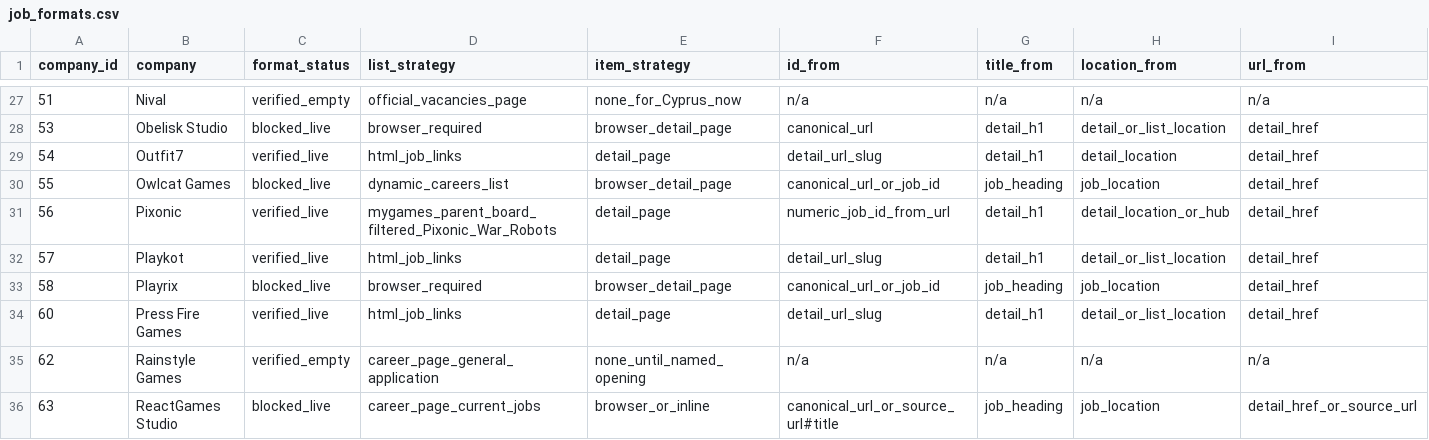
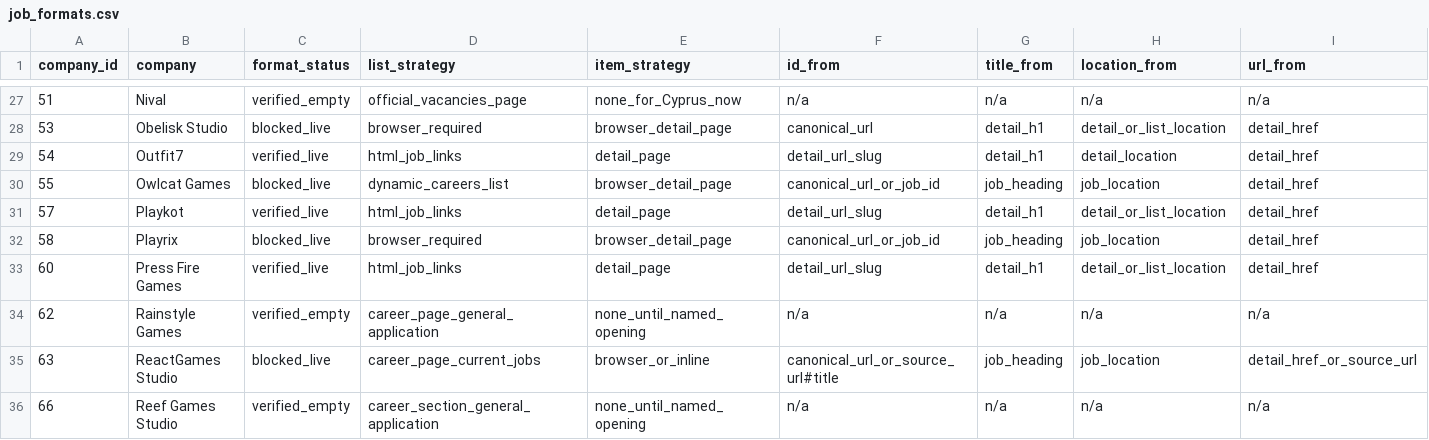
Before and after one commit to Legion-91/cyprus-gamedev-jobs, a CSV file: data/job_formats.csv, drawn as a sheet; only a part is shown, gaps mark what is left out; the shorter side is filled out with more unchanged rows; rows hold the shown columns only; the diff names each change by its address in the sheet, - before the commit and + after, or states it on an @@ line.

Commit message:
Remove Pixonic duplicate job format

```diff
--- a/data/job_formats.csv
+++ b/data/job_formats.csv
-row 31: 56 | Pixonic | verified_live | mygames_parent_board_filtered_Pixonic_War_Robots | detail_page | numeric_job_id_from_url | detail_h1 | detail_location_or_hub | detail_href
```
